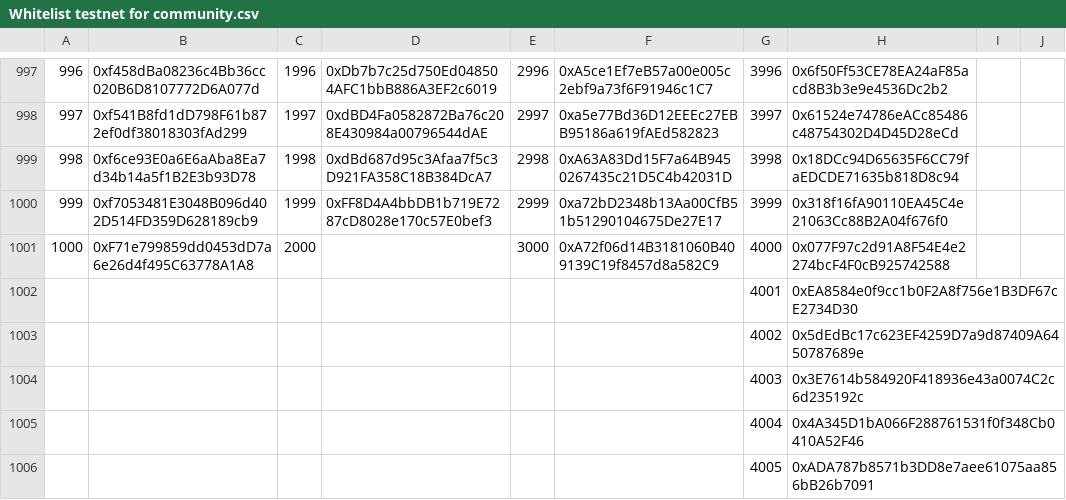
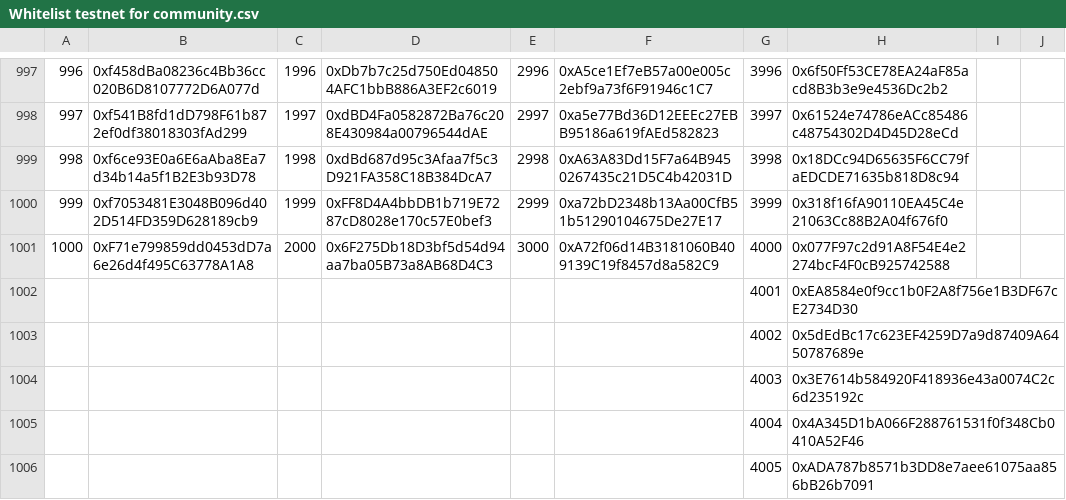
Before and after one commit to HeroesEmpires/Whitelist-Testnet, a CSV file: Whitelist testnet for community.csv, drawn as a sheet; only a part is shown, gaps mark what is left out; the diff names each change by its address in the sheet, - before the commit and + after, or states it on an @@ line.

Commit message:
Update Whitelist testnet for community.csv

```diff
--- a/Whitelist testnet for community.csv
+++ b/Whitelist testnet for community.csv
-D1001: (empty)
+D1001: 0x6F275Db18D3bf5d54d94aa7ba05B73a8AB68D4C3
```
